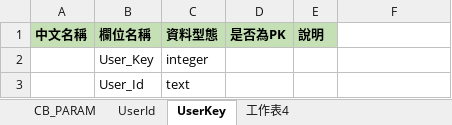
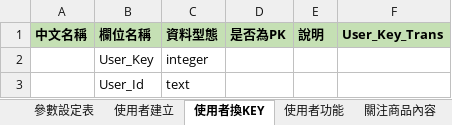
Before and after one commit to williamchenchilin/RunStockProject, an Excel workbook: StockAPP/02-DataDesign/LandingFile.xlsx, sheet 使用者換KEY, drawn as a sheet; values as stored, in another font and other column widths than the file's, no borders; the diff names each change by its address in the sheet, - before the commit and + after, or states it on an @@ line.

```diff
--- a/StockAPP/02-DataDesign/LandingFile.xlsx (sheet 使用者換KEY)
+++ b/StockAPP/02-DataDesign/LandingFile.xlsx (sheet 使用者換KEY)
-sheet tab: CB_PARAM
+sheet tab: 參數設定表
-sheet tab: UserId
+sheet tab: 使用者建立
-sheet tab: UserKey
+sheet tab: 使用者換KEY
-sheet tab: 工作表4
+sheet tab: 使用者功能
+sheet tab: 關注商品內容
-F1: (empty)
+F1: User_Key_Trans
-F1 fill: none
+F1 fill: #C5E0B4
```
Also changed, not shown: sheet 使用者功能, sheet 使用者建立, sheet 參數設定表, other sheet tabs, 2 other files.
